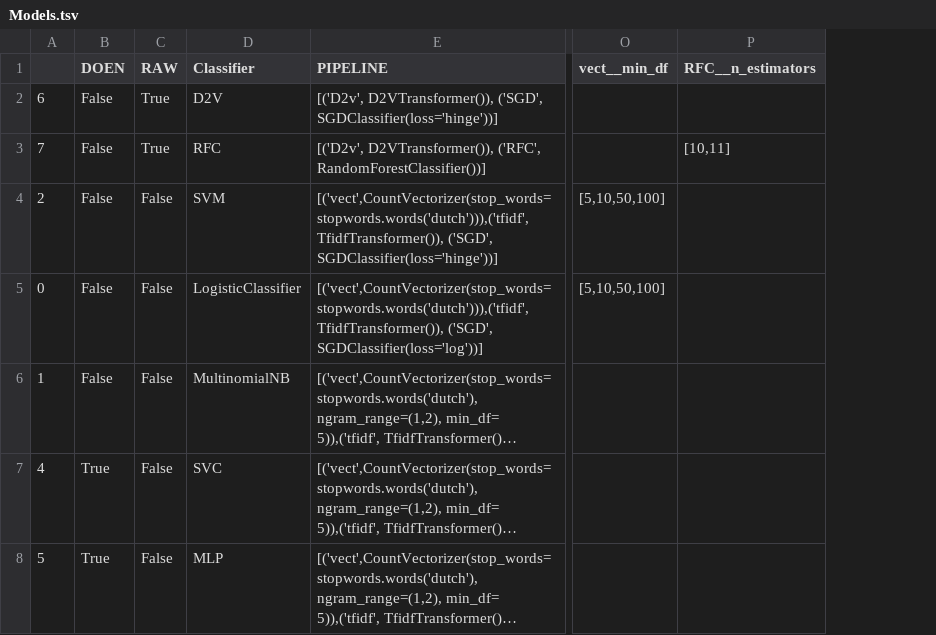
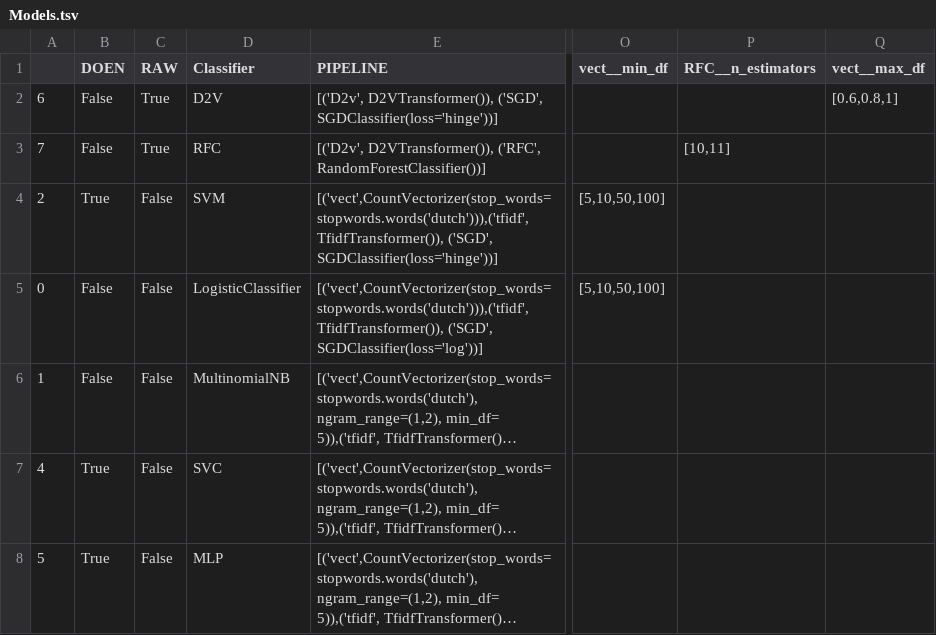
Before and after one commit to jaspervanderheide/Scriptie-Sprekers-TK, a TSV file: Models.tsv, drawn as a sheet; only a part is shown, gaps mark what is left out; long unchanged cells end in …; the diff names each change by its address in the sheet, - before the commit and + after, or states it on an @@ line.

Commit message:
Update

```diff
--- a/Models.tsv
+++ b/Models.tsv
+column Q (vect__max_df), row 2: [0.6,0.8,1]
-B4 (DOEN): False
+B4 (DOEN): True
```
